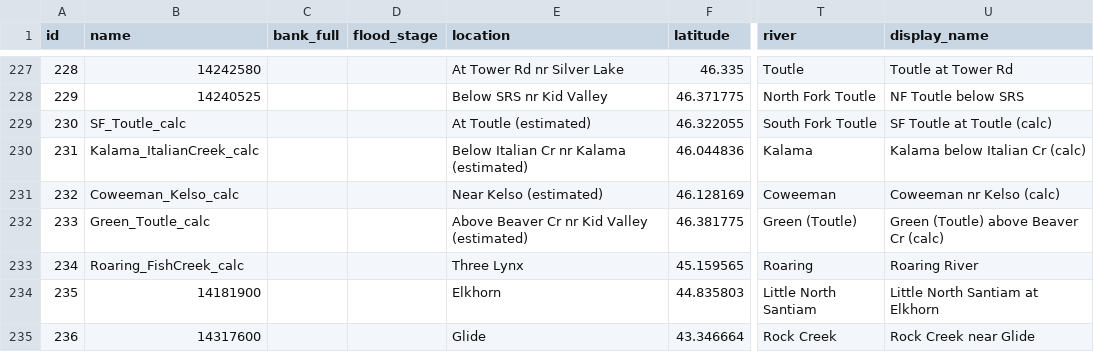
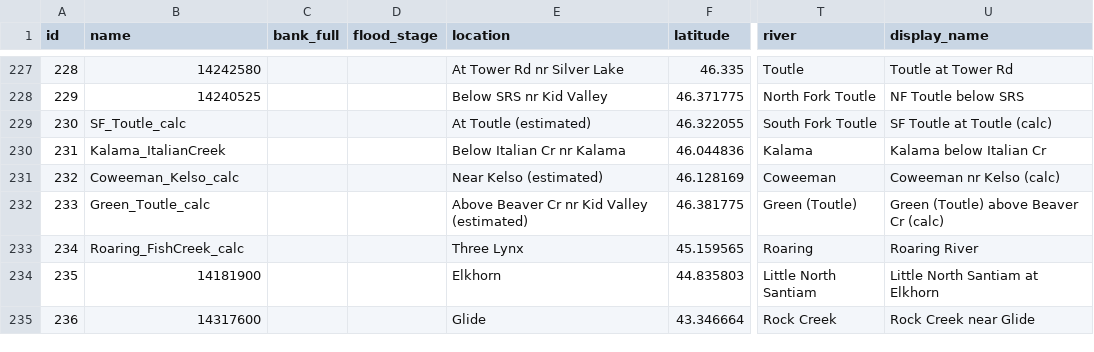
Before and after one commit to mousebrains/kayak_data, a CSV file: gauge.csv, drawn as a sheet; only a part is shown, gaps mark what is left out; the diff names each change by its address in the sheet, - before the commit and + after, or states it on an @@ line.

```diff
--- a/gauge.csv
+++ b/gauge.csv
-B230 (name): Kalama_ItalianCreek_calc
+B230 (name): Kalama_ItalianCreek
-E230 (location): Below Italian Cr nr Kalama (estimated)
+E230 (location): Below Italian Cr nr Kalama
-U230 (display_name): Kalama below Italian Cr (calc)
+U230 (display_name): Kalama below Italian Cr
```
Also changed, not shown: calc_expression.csv, fetch_url.csv, 5 other files.
